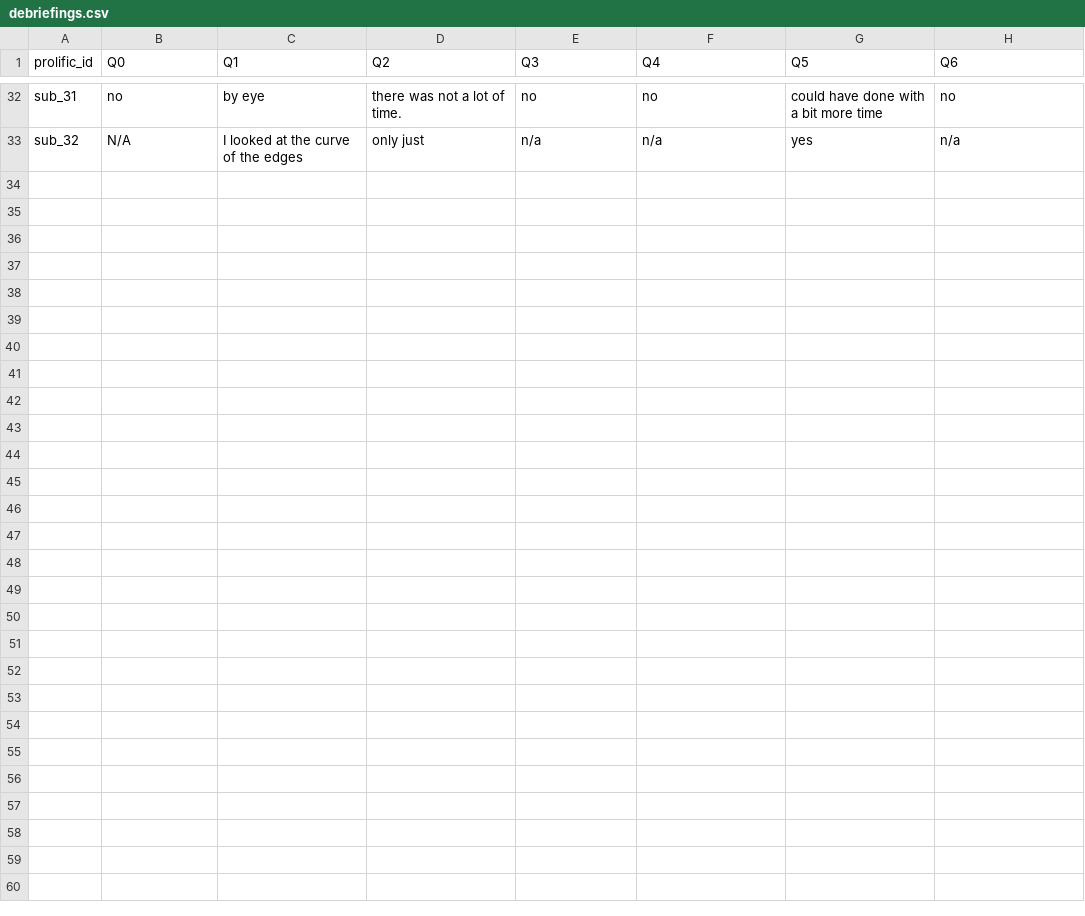
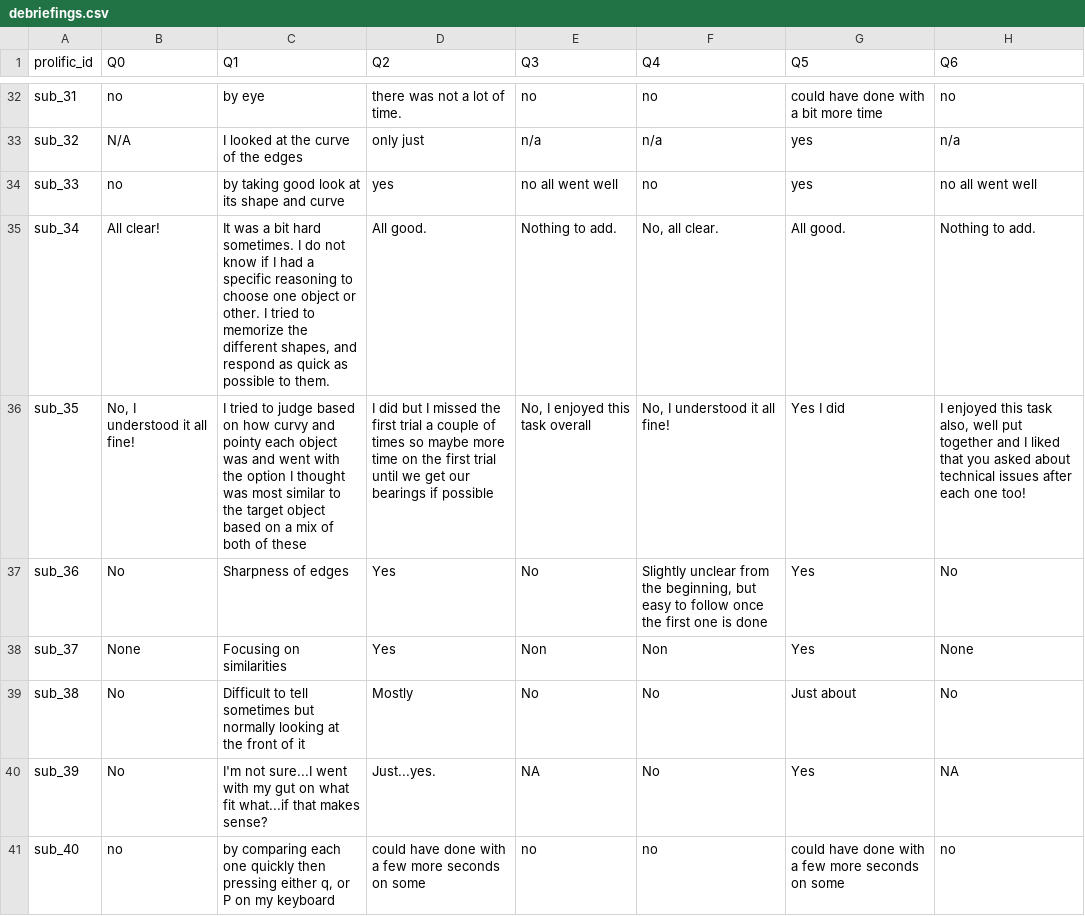
Before and after one commit to LevanBokeria/density_2_analysis, a CSV file: results/pilots/preprocessed_data/debriefings.csv, drawn as a sheet; only a part is shown, gaps mark what is left out; the diff names each change by its address in the sheet, - before the commit and + after, or states it on an @@ line.

Commit message:
latest pilots

```diff
--- a/results/pilots/preprocessed_data/debriefings.csv
+++ b/results/pilots/preprocessed_data/debriefings.csv
+row 34: sub_33 | no | by taking good look at its shape and curve | yes | no all went well | no | yes | no all went well
+row 35: sub_34 | All clear! | It was a bit hard sometimes. I do not know if I had a specific reasoning to choose one object or other. I tried to memorize the different shapes, and respond as quick as possible to them. | All good. | Nothing to add. | No, all clear. | All good. | Nothing to add.
+row 36: sub_35 | No, I understood it all fine! | I tried to judge based on how curvy and pointy each object was and went with the option I thought was most similar to the target object based on a mix of both of these | I did but I missed the first trial a couple of times so maybe more time on the first trial until we get our bearings if possible | No, I enjoyed this task overall | No, I understood it all fine! | Yes I did | I enjoyed this task also, well put together and I liked that you asked about technical issues after each one too!
+row 37: sub_36 | No | Sharpness of edges | Yes | No | Slightly unclear from the beginning, but easy to follow once the first one is done | Yes | No
+row 38: sub_37 | None | Focusing on similarities | Yes | Non | Non | Yes | None
+row 39: sub_38 | No | Difficult to tell sometimes but normally looking at the front of it | Mostly | No | No | Just about | No
+row 40: sub_39 | No | I'm not sure...I went with my gut on what fit what...if that makes sense? | Just...yes. | NA | No | Yes | NA
+row 41: sub_40 | no | by comparing each one quickly then pressing either q, or P on my keyboard | could have done with a few more seconds on some | no | no | could have done with a few more seconds on some | no
```
Also changed, not shown: docs/miscellaneous/payment.csv, results/pilots/preprocessed_data/instructions.csv, 16 other files.
